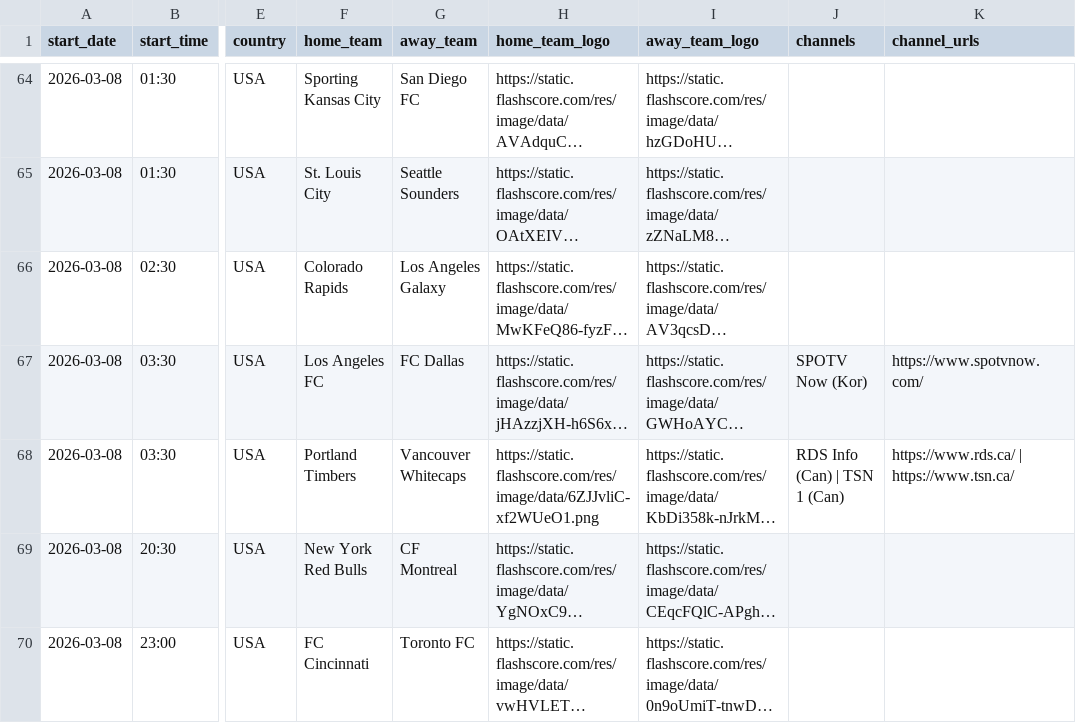
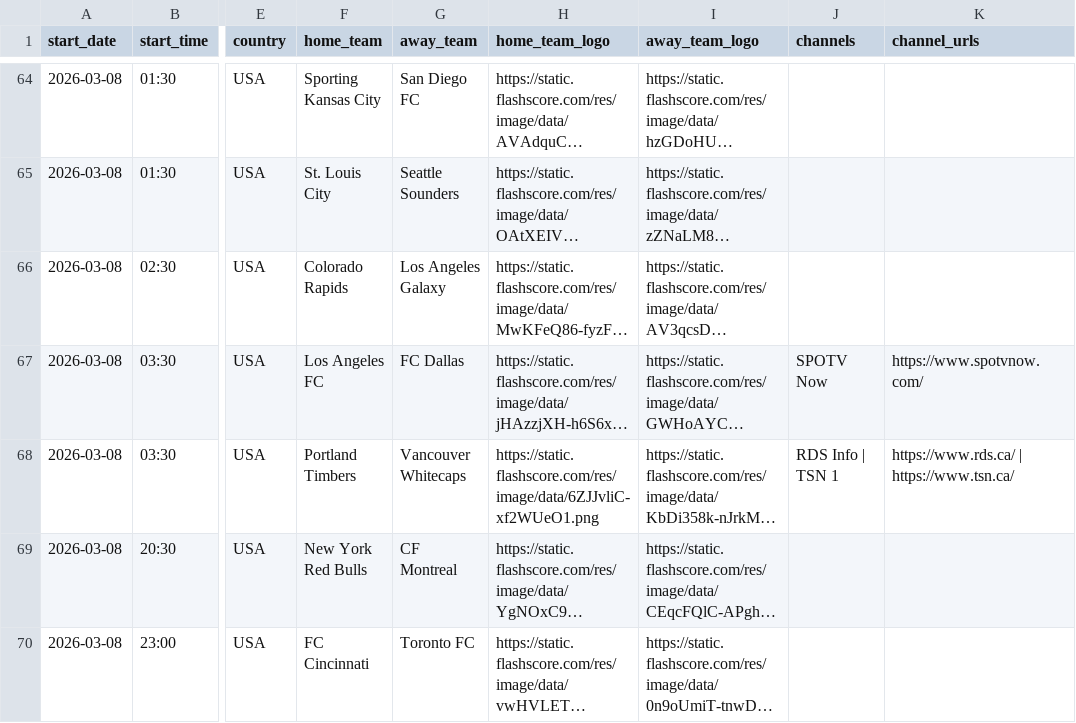
Before and after one commit to drnewske/priv, a CSV file: aongewach/weekly_schedule_flashscore.csv, drawn as a sheet; only a part is shown, gaps mark what is left out; long unchanged cells end in …; the diff covers the shown part only; the diff names each change by its address in the sheet, - before the commit and + after, or states it on an @@ line.

```diff
--- a/aongewach/weekly_schedule_flashscore.csv
+++ b/aongewach/weekly_schedule_flashscore.csv
-J67 (channels): SPOTV Now (Kor)
+J67 (channels): SPOTV Now
-J68 (channels): RDS Info (Can) | TSN 1 (Can)
+J68 (channels): RDS Info | TSN 1
```
Also changed, not shown: 71 edited cells elsewhere in this file, 8 other files.
